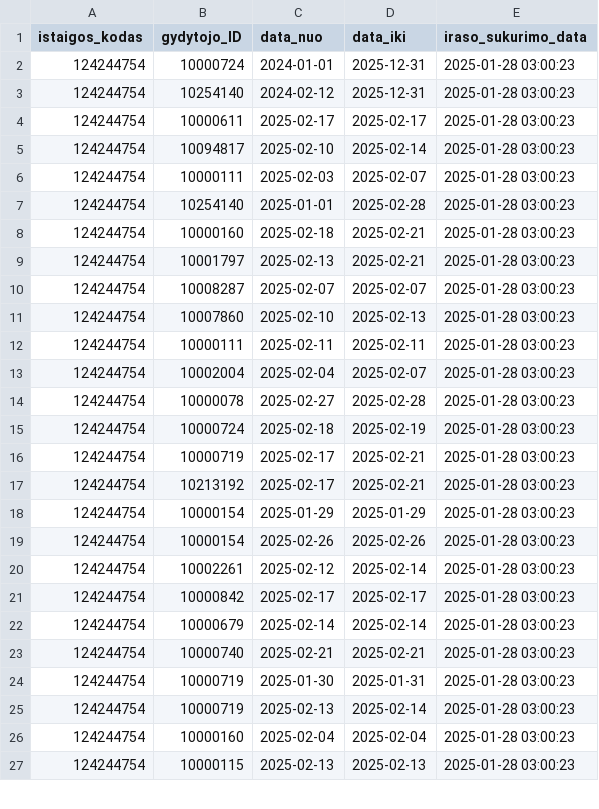
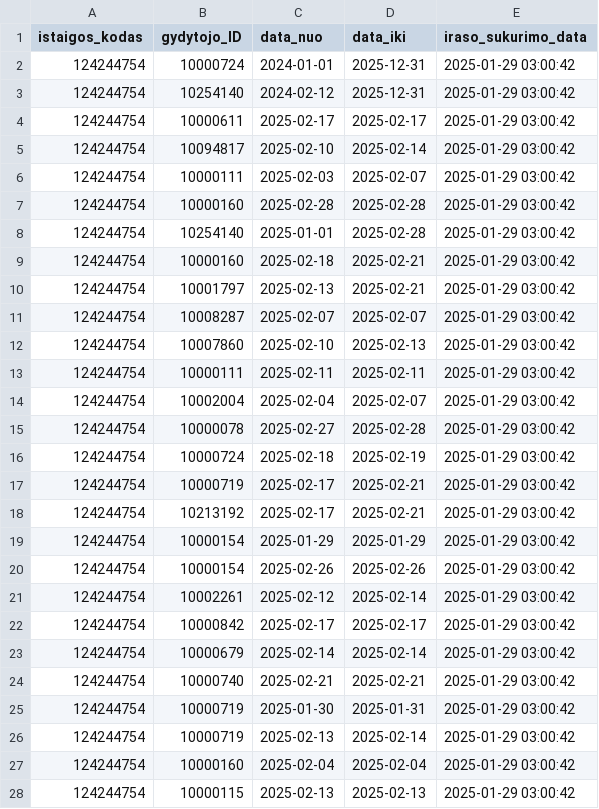
Before and after one commit to vilnius/karoliniskiu-poliklinika, a CSV file: 124244754_doctors_excluded.csv, drawn as a sheet; only a part is shown; the diff covers the shown part only.

```diff
--- a/124244754_doctors_excluded.csv
+++ b/124244754_doctors_excluded.csv
@@ -1,27 +1,28 @@
 istaigos_kodas;gydytojo_ID;data_nuo;data_iki;iraso_sukurimo_data
-124244754;10000724;2024-01-01;2025-12-31;2025-01-28 03:00:23
-124244754;10254140;2024-02-12;2025-12-31;2025-01-28 03:00:23
-124244754;10000611;2025-02-17;2025-02-17;2025-01-28 03:00:23
-124244754;10094817;2025-02-10;2025-02-14;2025-01-28 03:00:23
-124244754;10000111;2025-02-03;2025-02-07;2025-01-28 03:00:23
-124244754;10254140;2025-01-01;2025-02-28;2025-01-28 03:00:23
-124244754;10000160;2025-02-18;2025-02-21;2025-01-28 03:00:23
-124244754;10001797;2025-02-13;2025-02-21;2025-01-28 03:00:23
-124244754;10008287;2025-02-07;2025-02-07;2025-01-28 03:00:23
-124244754;10007860;2025-02-10;2025-02-13;2025-01-28 03:00:23
-124244754;10000111;2025-02-11;2025-02-11;2025-01-28 03:00:23
-124244754;10002004;2025-02-04;2025-02-07;2025-01-28 03:00:23
-124244754;10000078;2025-02-27;2025-02-28;2025-01-28 03:00:23
-124244754;10000724;2025-02-18;2025-02-19;2025-01-28 03:00:23
-124244754;10000719;2025-02-17;2025-02-21;2025-01-28 03:00:23
-124244754;10213192;2025-02-17;2025-02-21;2025-01-28 03:00:23
-124244754;10000154;2025-01-29;2025-01-29;2025-01-28 03:00:23
-124244754;10000154;2025-02-26;2025-02-26;2025-01-28 03:00:23
-124244754;10002261;2025-02-12;2025-02-14;2025-01-28 03:00:23
-124244754;10000842;2025-02-17;2025-02-17;2025-01-28 03:00:23
-124244754;10000679;2025-02-14;2025-02-14;2025-01-28 03:00:23
-124244754;10000740;2025-02-21;2025-02-21;2025-01-28 03:00:23
-124244754;10000719;2025-01-30;2025-01-31;2025-01-28 03:00:23
-124244754;10000719;2025-02-13;2025-02-14;2025-01-28 03:00:23
-124244754;10000160;2025-02-04;2025-02-04;2025-01-28 03:00:23
-124244754;10000115;2025-02-13;2025-02-13;2025-01-28 03:00:23
+124244754;10000724;2024-01-01;2025-12-31;2025-01-29 03:00:42
+124244754;10254140;2024-02-12;2025-12-31;2025-01-29 03:00:42
+124244754;10000611;2025-02-17;2025-02-17;2025-01-29 03:00:42
+124244754;10094817;2025-02-10;2025-02-14;2025-01-29 03:00:42
+124244754;10000111;2025-02-03;2025-02-07;2025-01-29 03:00:42
+124244754;10000160;2025-02-28;2025-02-28;2025-01-29 03:00:42
+124244754;10254140;2025-01-01;2025-02-28;2025-01-29 03:00:42
+124244754;10000160;2025-02-18;2025-02-21;2025-01-29 03:00:42
+124244754;10001797;2025-02-13;2025-02-21;2025-01-29 03:00:42
+124244754;10008287;2025-02-07;2025-02-07;2025-01-29 03:00:42
+124244754;10007860;2025-02-10;2025-02-13;2025-01-29 03:00:42
+124244754;10000111;2025-02-11;2025-02-11;2025-01-29 03:00:42
+124244754;10002004;2025-02-04;2025-02-07;2025-01-29 03:00:42
+124244754;10000078;2025-02-27;2025-02-28;2025-01-29 03:00:42
+124244754;10000724;2025-02-18;2025-02-19;2025-01-29 03:00:42
+124244754;10000719;2025-02-17;2025-02-21;2025-01-29 03:00:42
+124244754;10213192;2025-02-17;2025-02-21;2025-01-29 03:00:42
+124244754;10000154;2025-01-29;2025-01-29;2025-01-29 03:00:42
+124244754;10000154;2025-02-26;2025-02-26;2025-01-29 03:00:42
+124244754;10002261;2025-02-12;2025-02-14;2025-01-29 03:00:42
+124244754;10000842;2025-02-17;2025-02-17;2025-01-29 03:00:42
+124244754;10000679;2025-02-14;2025-02-14;2025-01-29 03:00:42
+124244754;10000740;2025-02-21;2025-02-21;2025-01-29 03:00:42
+124244754;10000719;2025-01-30;2025-01-31;2025-01-29 03:00:42
+124244754;10000719;2025-02-13;2025-02-14;2025-01-29 03:00:42
+124244754;10000160;2025-02-04;2025-02-04;2025-01-29 03:00:42
+124244754;10000115;2025-02-13;2025-02-13;2025-01-29 03:00:42
```
Also changed, not shown: 1 added row, 1 removed row and 4 edited cells elsewhere in this file, 124244754_family_doctors_list.csv, 124244754_family_doctors_visits_hours.csv, 1 other file.
